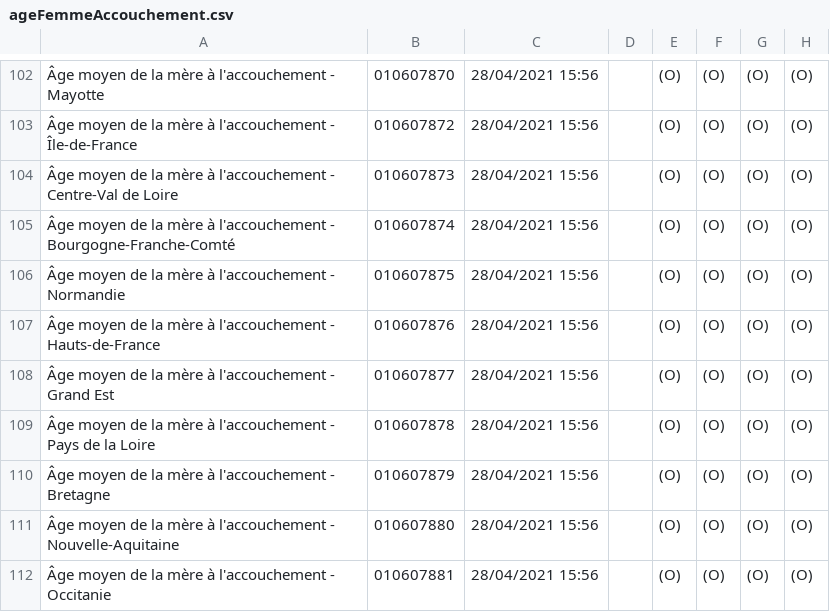
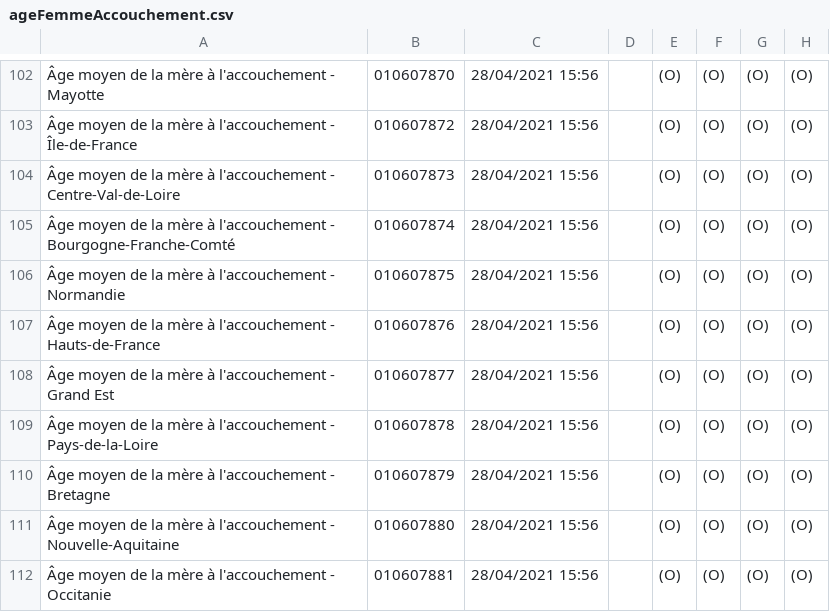
Before and after one commit to paultheron-X/INF552-Project-Data-Visualisation, a CSV file: data/donnees_brutes/ageFemmeAccouchement.csv, drawn as a sheet; only a part is shown, gaps mark what is left out; the diff names each change by its address in the sheet, - before the commit and + after, or states it on an @@ line.

```diff
--- a/data/donnees_brutes/ageFemmeAccouchement.csv
+++ b/data/donnees_brutes/ageFemmeAccouchement.csv
-A104: …l'accouchement - Centre-Val de Loire
+A104: …l'accouchement - Centre-Val-de-Loire
-A109: …l'accouchement - Pays de la Loire
+A109: …l'accouchement - Pays-de-la-Loire
```
Also changed, not shown: data/donnees_brutes/esperanceDeVie.csv, data/donnees_brutes/tauxNatalite.csv, 5 other files.
